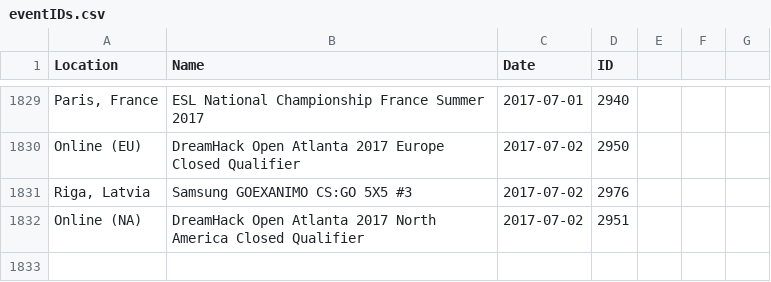
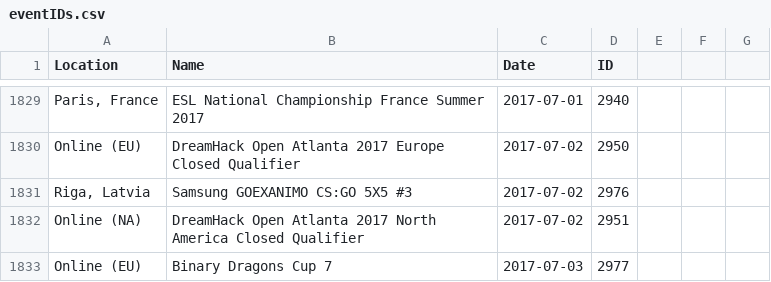
Before and after one commit to Liam-F/HLTV-Scraper, a CSV file: csv/eventIDs.csv, drawn as a sheet; only a part is shown, gaps mark what is left out.

```diff
--- a/csv/eventIDs.csv
+++ b/csv/eventIDs.csv
@@ -1832 +1832,2 @@ Online (EU),DreamHack Open Atlanta 2017 Europe Closed Qualifier,2017-07-02,2950
 Online (NA),DreamHack Open Atlanta 2017 North America Closed Qualifier,2017-07-02,2951
+Online (EU),Binary Dragons Cup 7,2017-07-03,2977
```
Also changed, not shown: csv/players.csv, csv/teams.csv, 4 other files.
